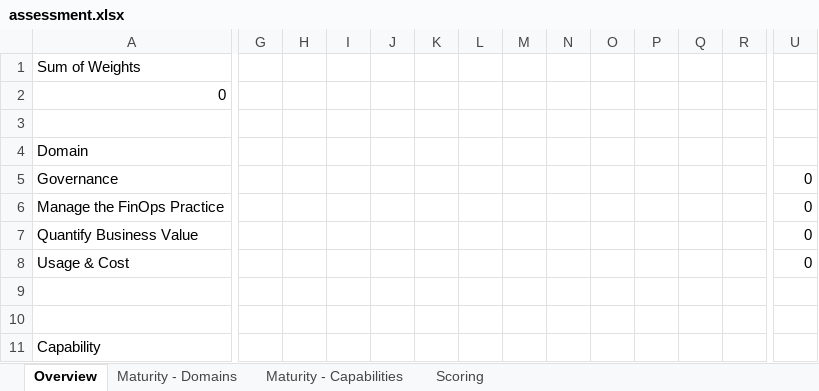
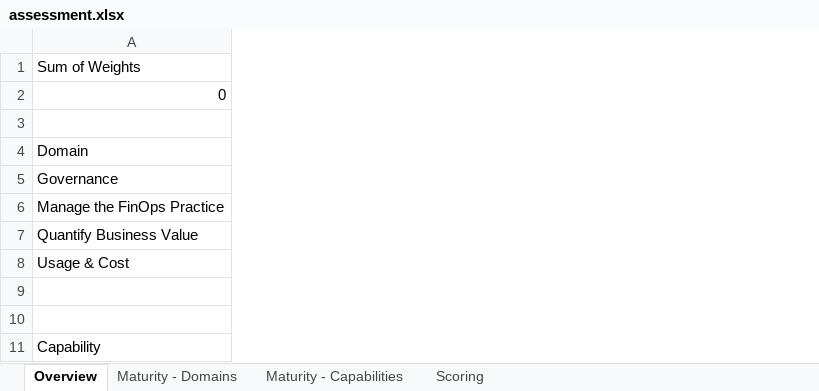
Before and after one commit to FinOpsPP/Framework-Assessment, an Excel workbook: assessments/FinOps++/assessment.xlsx, sheet Overview, drawn as a sheet; only a part is shown, gaps mark what is left out; values as stored, in another font and other column widths than the file's, no borders; charts and pictures and table styles not drawn; the diff covers the shown part only; the diff names each change by its address in the sheet, - before the commit and + after, or states it on an @@ line.

```diff
--- a/assessments/FinOps++/assessment.xlsx (sheet Overview)
+++ b/assessments/FinOps++/assessment.xlsx (sheet Overview)
@@ column G hidden, empty @@
@@ column H hidden, empty @@
@@ column I hidden, empty @@
@@ column J hidden, empty @@
@@ column K hidden, empty @@
@@ column L hidden, empty @@
@@ column M hidden, empty @@
@@ column N hidden, empty @@
@@ column O hidden, empty @@
@@ column P hidden, empty @@
@@ column Q hidden, empty @@
@@ column R hidden, empty @@
@@ column U hidden, rows 5-8: all 0 @@
```
Also changed, not shown: 2 removed columns elsewhere in this sheet, charts or pictures, assessments/FinOps Foundation/assessment.xlsx, 5 other files.
